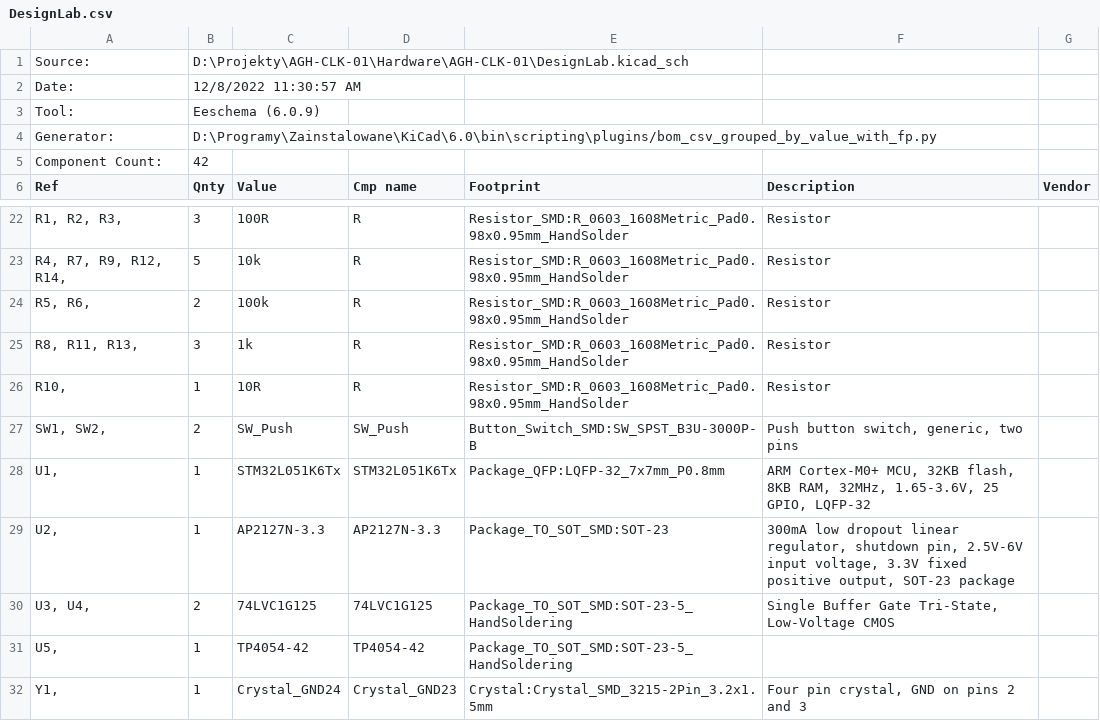
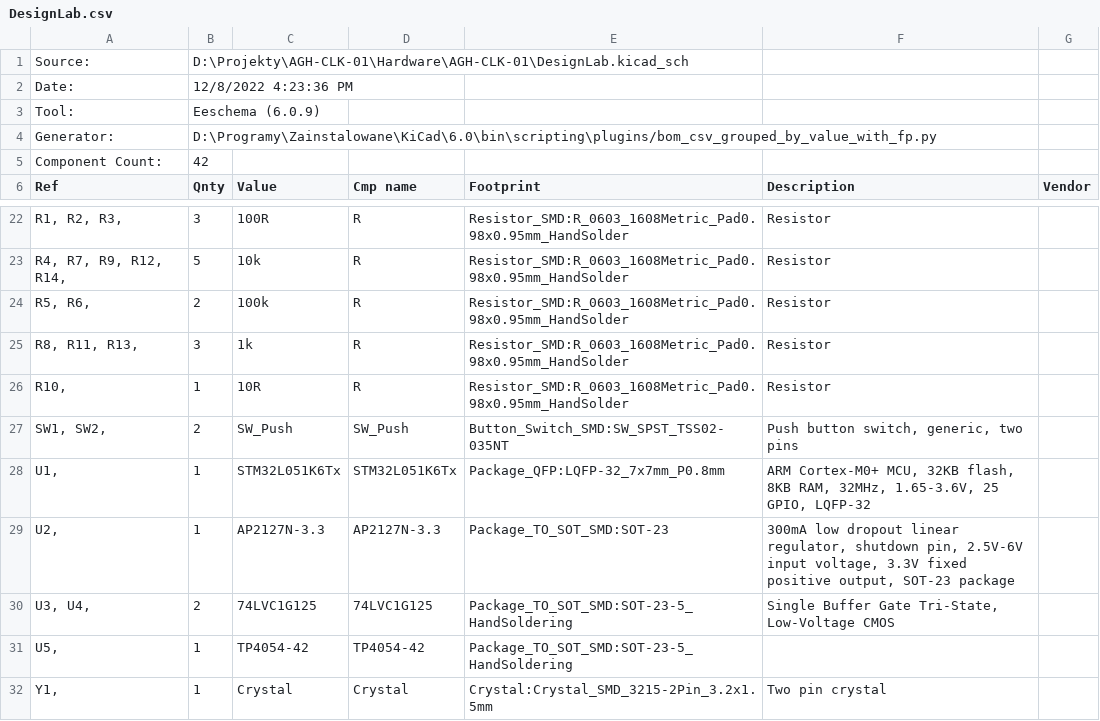
Before and after one commit to madara1319/AGH-CLK-01, a CSV file: DesignLab.csv, drawn as a sheet; only a part is shown, gaps mark what is left out.

Commit message:
v0.5 updated schematic
changed quartz symbol, changed switch footprints, added folder lib/footprints with necessary contents

```diff
--- a/DesignLab.csv
+++ b/DesignLab.csv
@@ -1,3 +1,3 @@
 "Source:";"D:\Projekty\AGH-CLK-01\Hardware\AGH-CLK-01\DesignLab.kicad_sch"
-"Date:";"12/8/2022 11:30:57 AM"
+"Date:";"12/8/2022 4:23:36 PM"
 "Tool:";"Eeschema (6.0.9)"
@@ -26,3 +26,3 @@
 "R10, ";"1";"10R";"R";"Resistor_SMD:R_0603_1608Metric_Pad0.98x0.95mm_HandSolder";"Resistor";""
-"SW1, SW2, ";"2";"SW_Push";"SW_Push";"Button_Switch_SMD:SW_SPST_B3U-3000P-B";"Push button switch, generic, two pins";""
+"SW1, SW2, ";"2";"SW_Push";"SW_Push";"Button_Switch_SMD:SW_SPST_TSS02-035NT";"Push button switch, generic, two pins";""
 "U1, ";"1";"STM32L051K6Tx";"STM32L051K6Tx";"Package_QFP:LQFP-32_7x7mm_P0.8mm";"ARM Cortex-M0+ MCU, 32KB flash, 8KB RAM, 32MHz, 1.65-3.6V, 25 GPIO, LQFP-32";""
@@ -31,2 +31,2 @@
 "U5, ";"1";"TP4054-42";"TP4054-42";"Package_TO_SOT_SMD:SOT-23-5_HandSoldering";"";""
-"Y1, ";"1";"Crystal_GND24";"Crystal_GND23";"Crystal:Crystal_SMD_3215-2Pin_3.2x1.5mm";"Four pin crystal, GND on pins 2 and 3";""
+"Y1, ";"1";"Crystal";"Crystal";"Crystal:Crystal_SMD_3215-2Pin_3.2x1.5mm";"Two pin crystal";""
```
Also changed, not shown: 8 other files.
